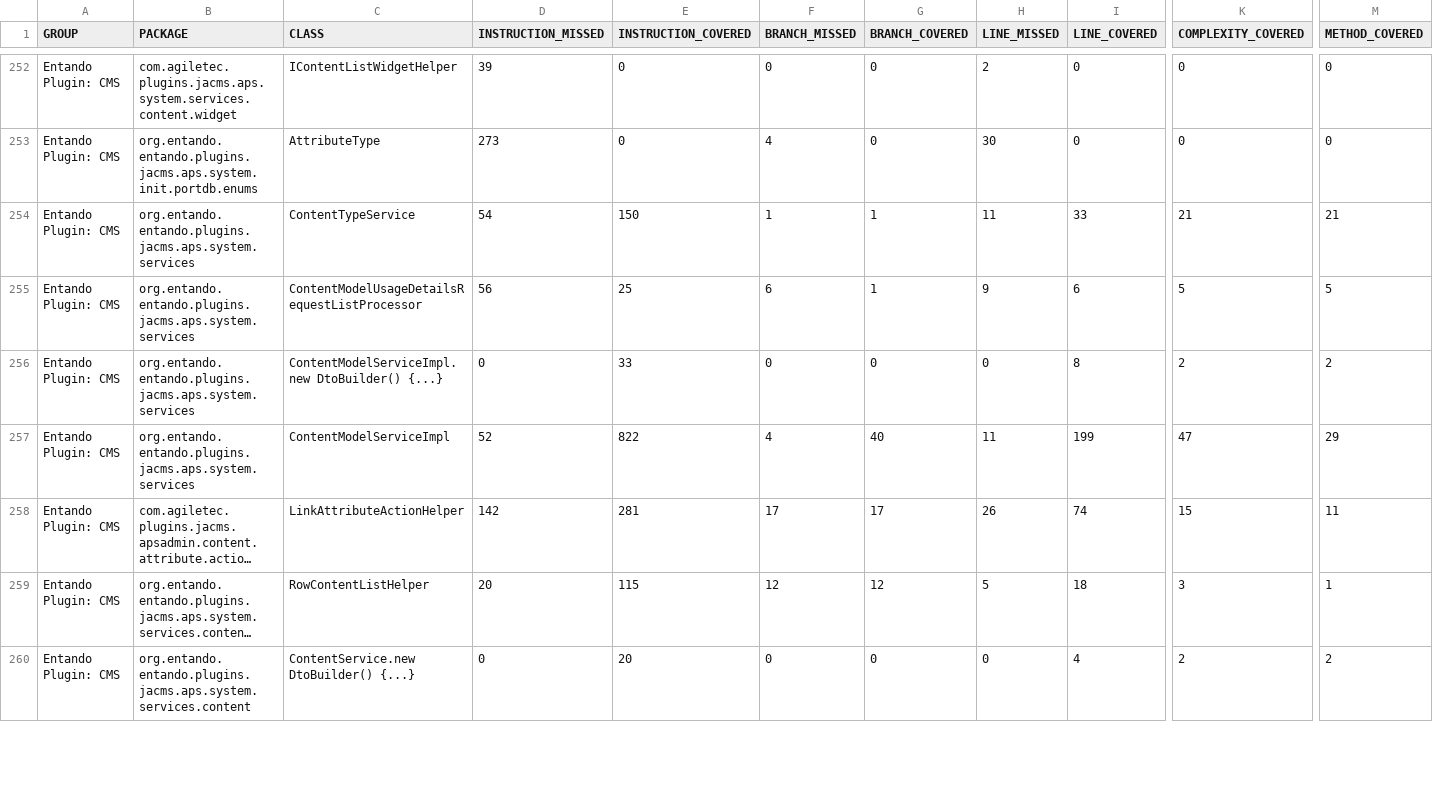
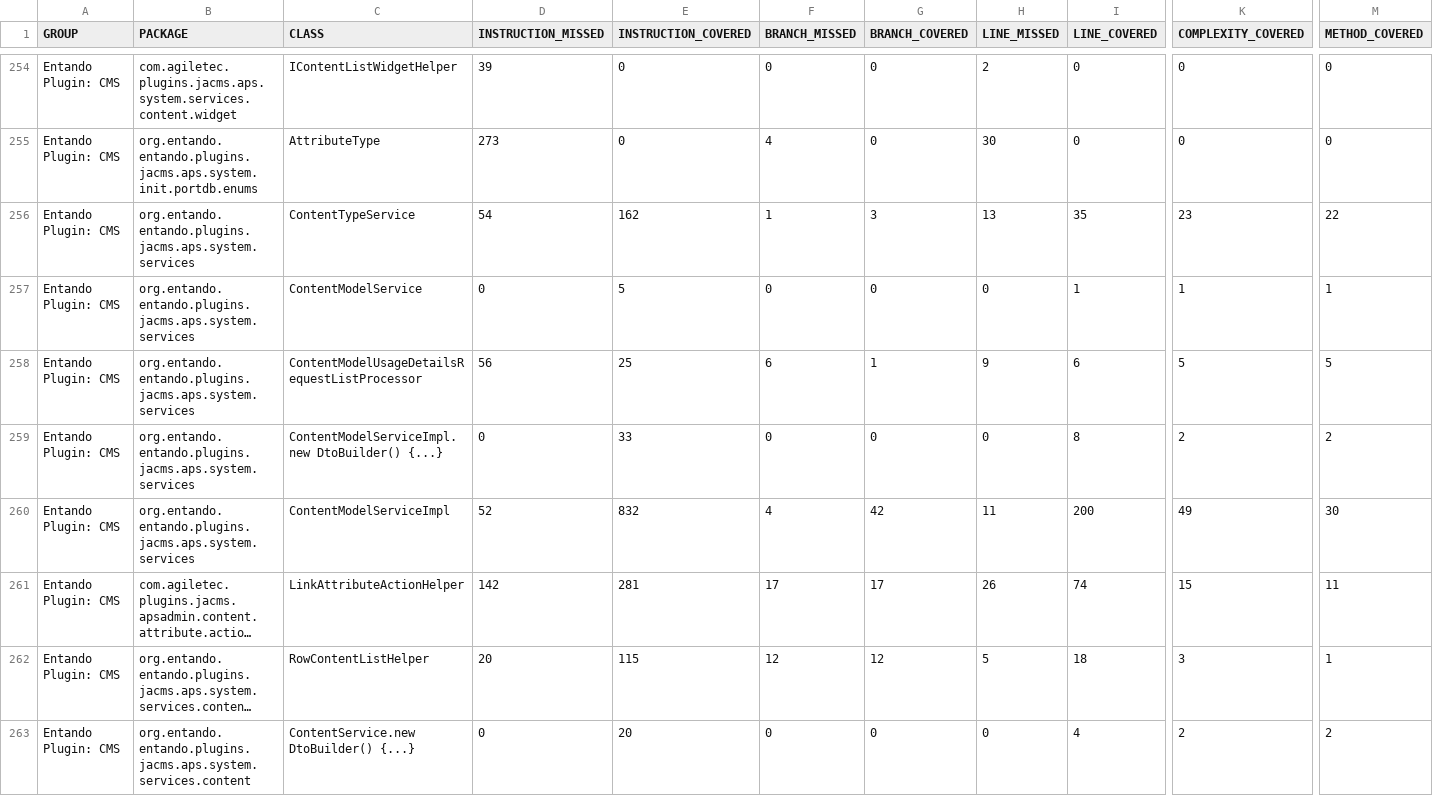
Before and after one commit to entando-k8s/devops-results-210115, a CSV file: entando-plugin-jacms/master/jacoco/jacoco.csv, drawn as a sheet; only a part is shown, gaps mark what is left out; long unchanged cells end in …; addresses are those after the commit; rows hold the shown columns only; the diff covers the shown part only; the diff names each change by its address in the sheet, - before the commit and + after, or states it on an @@ line.

Commit message:
Publishing files for path entando-plugin-jacms/master

```diff
--- a/entando-plugin-jacms/master/jacoco/jacoco.csv
+++ b/entando-plugin-jacms/master/jacoco/jacoco.csv
-E256 (INSTRUCTION_COVERED): 150
+E256 (INSTRUCTION_COVERED): 162
-G256 (BRANCH_COVERED): 1
+G256 (BRANCH_COVERED): 3
-H256 (LINE_MISSED): 11
+H256 (LINE_MISSED): 13
-I256 (LINE_COVERED): 33
+I256 (LINE_COVERED): 35
-K256 (COMPLEXITY_COVERED): 21
+K256 (COMPLEXITY_COVERED): 23
-M256 (METHOD_COVERED): 21
+M256 (METHOD_COVERED): 22
+row 257: Entando Plugin: CMS | org.entando.entando.plugins.jacms.aps.system.services | ContentModelService | 0 | 5 | 0 | 0 | 0 | 1 | 1 | 1
-E260 (INSTRUCTION_COVERED): 822
+E260 (INSTRUCTION_COVERED): 832
-G260 (BRANCH_COVERED): 40
+G260 (BRANCH_COVERED): 42
-I260 (LINE_COVERED): 199
+I260 (LINE_COVERED): 200
-K260 (COMPLEXITY_COVERED): 47
+K260 (COMPLEXITY_COVERED): 49
-M260 (METHOD_COVERED): 29
+M260 (METHOD_COVERED): 30
```
Also changed, not shown: 2 added rows and 45 edited cells elsewhere in this file, 59 other files.
